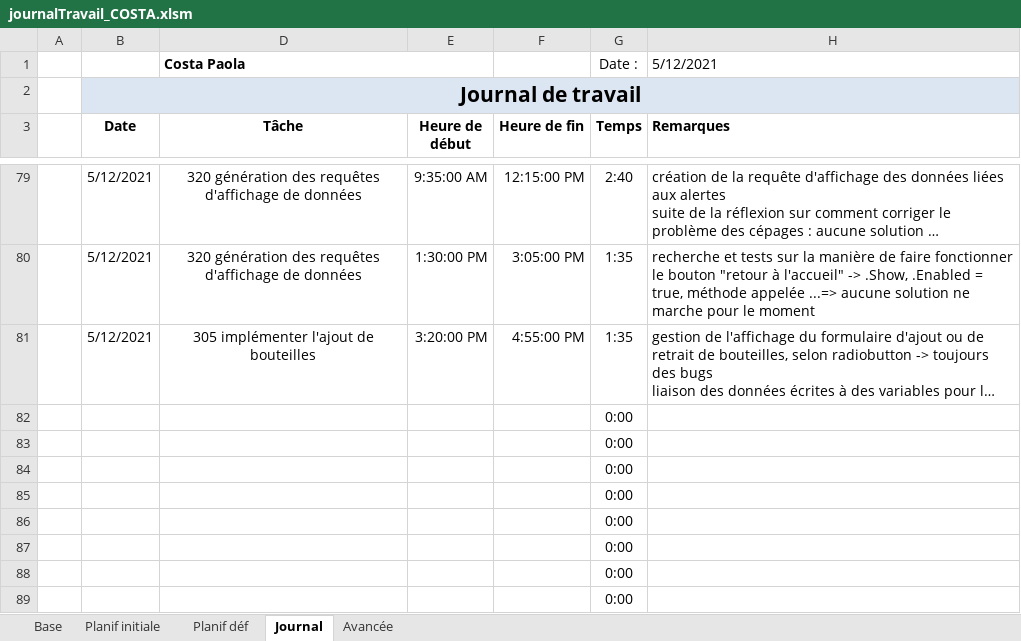
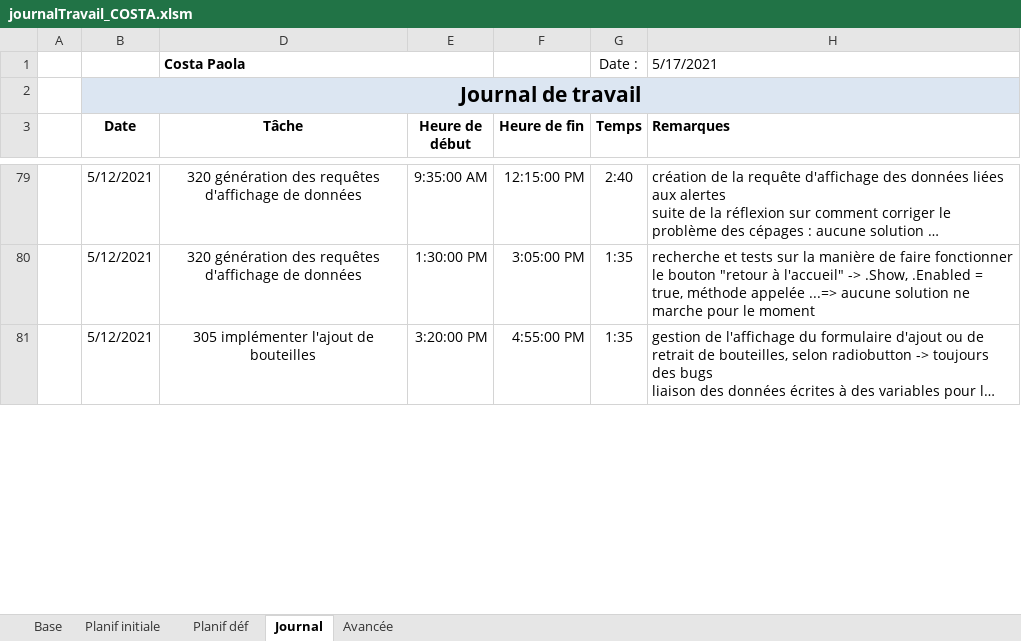
Before and after one commit to AhVen98/TPI_gestionCaveAVin, an Excel workbook: docs_avec_modification/journalTravail_COSTA.xlsm, sheet Journal, drawn as a sheet; only a part is shown, gaps mark what is left out; long unchanged cells end in …; values as stored, in another font and other column widths than the file's, no borders; conditional formats not drawn; removed rows and columns are numbered as before the commit, all else as after; the diff covers the shown part only; the diff names each change by its address in the sheet, - before the commit and + after, or states it on an @@ line.

```diff
--- a/docs_avec_modification/journalTravail_COSTA.xlsm (sheet Journal)
+++ b/docs_avec_modification/journalTravail_COSTA.xlsm (sheet Journal)
-H1 (Remarques): 5/12/2021
+H1 (Remarques): 5/17/2021
-row 82:  |  |  |  |  | 0:00
-row 83:  |  |  |  |  | 0:00
-row 84:  |  |  |  |  | 0:00
-row 85:  |  |  |  |  | 0:00
-row 86:  |  |  |  |  | 0:00
-row 87:  |  |  |  |  | 0:00
-row 88:  |  |  |  |  | 0:00
-row 89:  |  |  |  |  | 0:00
```
Also changed, not shown: 8 added rows and 2 edited cells elsewhere in this sheet, sheet Avancée, sheet Planif déf, sheet Planif initiale, hidden cells.
